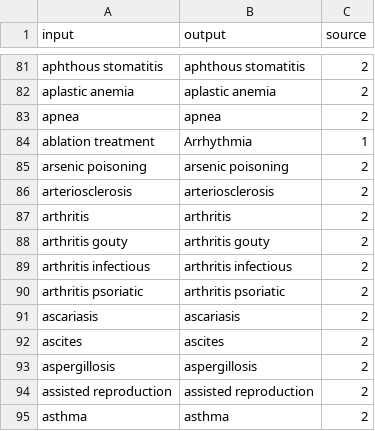
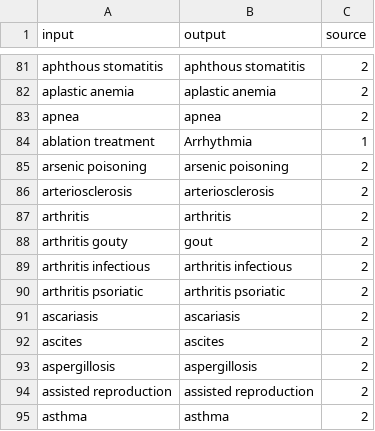
Before and after one commit to vrhegde/LU_files, a CSV file: clinical_entities_map.csv, drawn as a sheet; only a part is shown, gaps mark what is left out.

Commit message:
Update clinical_entities_map.csv

```diff
--- a/clinical_entities_map.csv
+++ b/clinical_entities_map.csv
@@ -87,3 +87,3 @@ arteriosclerosis,arteriosclerosis,2
 arthritis,arthritis,2
-arthritis gouty,arthritis gouty,2
+arthritis gouty,gout,2
 arthritis infectious,arthritis infectious,2
```
